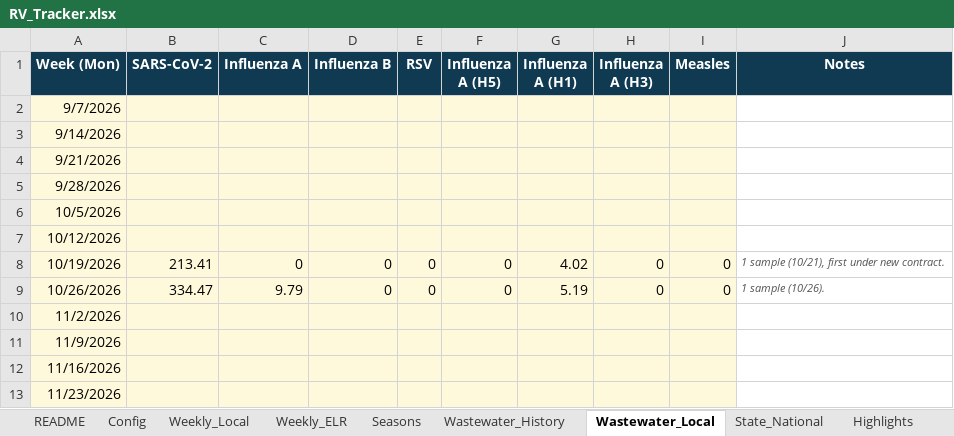
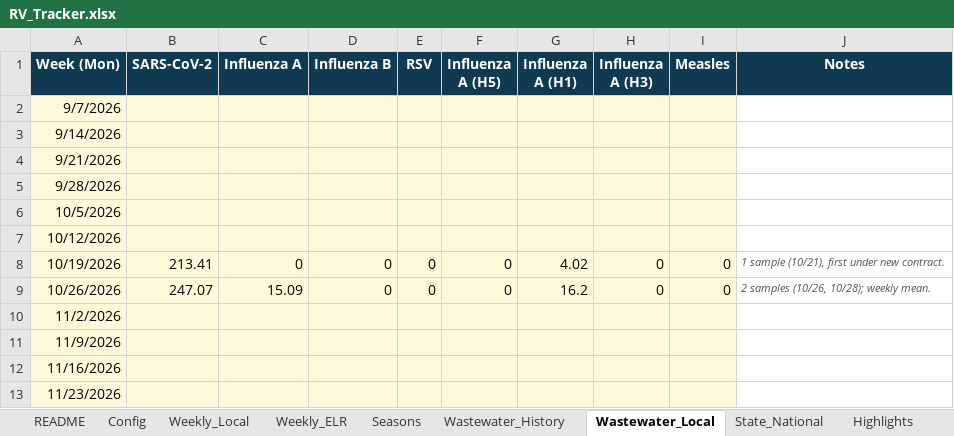
Before and after one commit to EmilyKillion/mono-county-dashboards, an Excel workbook: respiratory/RV_Tracker.xlsx, sheet Wastewater_Local, drawn as a sheet; only a part is shown; values as stored, in another font and other column widths than the file's, no borders; the diff names each change by its address in the sheet, - before the commit and + after, or states it on an @@ line.

```diff
--- a/respiratory/RV_Tracker.xlsx (sheet Wastewater_Local)
+++ b/respiratory/RV_Tracker.xlsx (sheet Wastewater_Local)
-B9 (SARS-CoV-2): 334.47
+B9 (SARS-CoV-2): 247.07
-C9 (Influenza A): 9.79
+C9 (Influenza A): 15.09
-G9 (Influenza A (H1)): 5.19
+G9 (Influenza A (H1)): 16.2
-J9 (Notes): 1 sample (10/26).
+J9 (Notes): 2 samples (10/26, 10/28); weekly mean.
```
Also changed, not shown: sheet Highlights.
